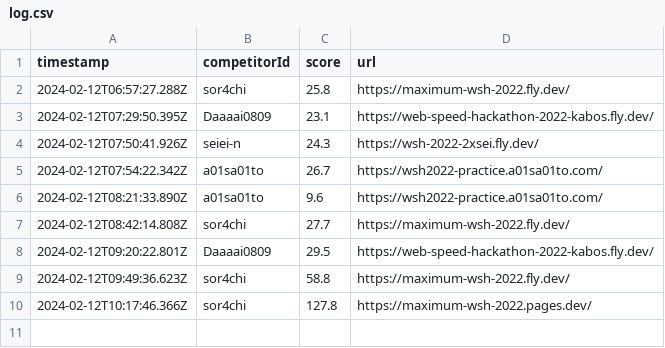
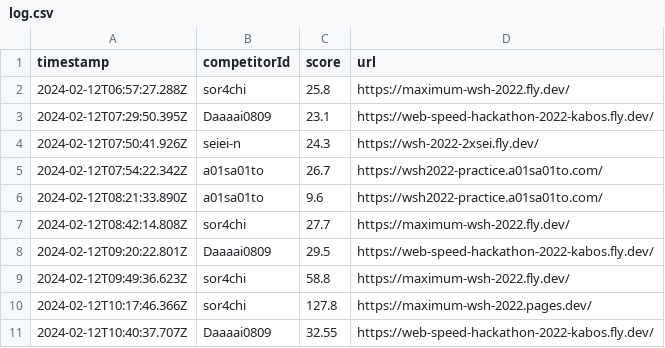
Before and after one commit to saitamau-maximum/web-speed-hackathon-2022-scoring-tool-for-2025, a CSV file: log.csv, drawn as a sheet.

```diff
--- a/log.csv
+++ b/log.csv
@@ -10 +10,2 @@ timestamp,competitorId,score,url
 2024-02-12T10:17:46.366Z,sor4chi,127.8,https://maximum-wsh-2022.pages.dev/
+2024-02-12T10:40:37.707Z,Daaaai0809,32.55,https://web-speed-hackathon-2022-kabos.fly.dev/
```
Also changed, not shown: score.csv, 1 other file.
